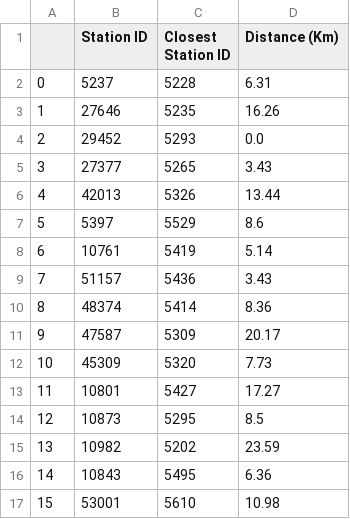
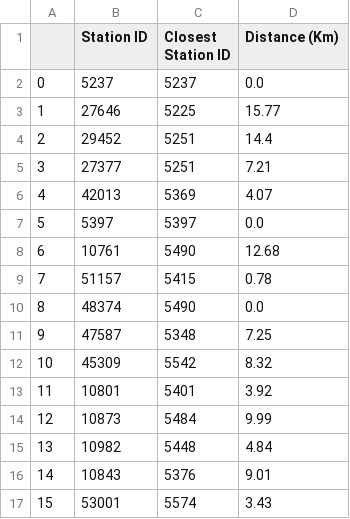
Before and after one commit to guilhAbreu/Environment-Canada-Weather-Info-Processing, a CSV file: closest_stations.csv, drawn as a sheet; only a part is shown; the diff covers the shown part only.

Commit message:
update closest stations for climate normal between 1981-2010

```diff
--- a/closest_stations.csv
+++ b/closest_stations.csv
@@ -1,17 +1,17 @@
 ,Station ID,Closest Station ID,Distance (Km)
-0,5237,5228,6.31
-1,27646,5235,16.26
-2,29452,5293,0.0
-3,27377,5265,3.43
-4,42013,5326,13.44
-5,5397,5529,8.6
-6,10761,5419,5.14
-7,51157,5436,3.43
-8,48374,5414,8.36
-9,47587,5309,20.17
-10,45309,5320,7.73
-11,10801,5427,17.27
-12,10873,5295,8.5
-13,10982,5202,23.59
-14,10843,5495,6.36
-15,53001,5610,10.98
+0,5237,5237,0.0
+1,27646,5225,15.77
+2,29452,5251,14.4
+3,27377,5251,7.21
+4,42013,5369,4.07
+5,5397,5397,0.0
+6,10761,5490,12.68
+7,51157,5415,0.78
+8,48374,5490,0.0
+9,47587,5348,7.25
+10,45309,5542,8.32
+11,10801,5401,3.92
+12,10873,5484,9.99
+13,10982,5448,4.84
+14,10843,5376,9.01
+15,53001,5574,3.43
```
Also changed, not shown: 12 edited cells elsewhere in this file, 3 other files.
